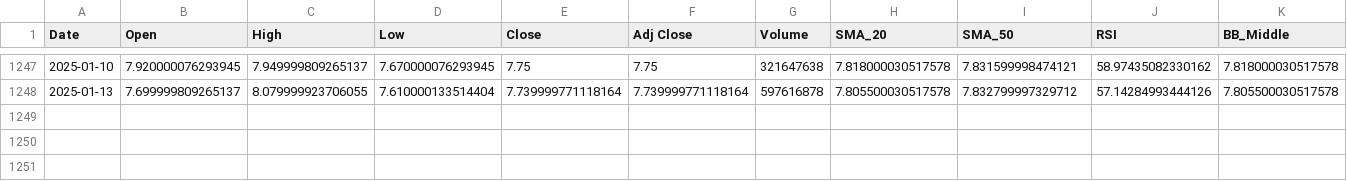
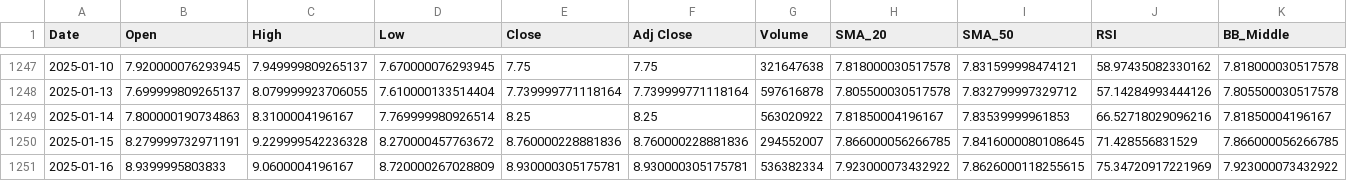
Before and after one commit to MohitFating/Company-Projects, a CSV file: Algorithmic Trading/IDEA.NS_preprocessed.csv, drawn as a sheet; only a part is shown, gaps mark what is left out; rows hold the shown columns only; the diff names each change by its address in the sheet, - before the commit and + after, or states it on an @@ line.

```diff
--- a/Algorithmic Trading/IDEA.NS_preprocessed.csv
+++ b/Algorithmic Trading/IDEA.NS_preprocessed.csv
+row 1249: 2025-01-14 | 7.800000190734863 | 8.3100004196167 | 7.769999980926514 | 8.25 | 8.25 | 563020922 | 7.81850004196167 | 7.83539999961853 | 66.52718029096216 | 7.81850004196167
+row 1250: 2025-01-15 | 8.279999732971191 | 9.229999542236328 | 8.270000457763672 | 8.760000228881836 | 8.760000228881836 | 294552007 | 7.866000056266785 | 7.8416000080108645 | 71.428556831529 | 7.866000056266785
+row 1251: 2025-01-16 | 8.9399995803833 | 9.0600004196167 | 8.720000267028809 | 8.930000305175781 | 8.930000305175781 | 536382334 | 7.923000073432922 | 7.8626000118255615 | 75.34720917221969 | 7.923000073432922
```
Also changed, not shown: 3 other files.
